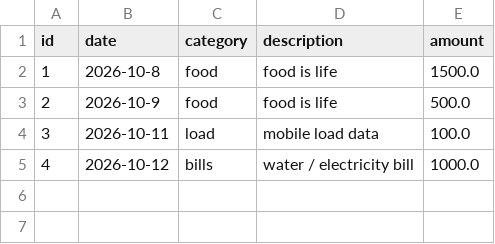
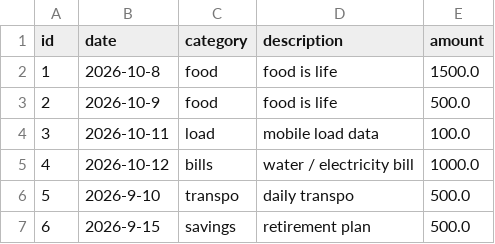
Before and after one commit to gilcode-S/python-, a CSV file: solo_project_expense_tracker/data/expenses.csv, drawn as a sheet; the diff names each change by its address in the sheet, - before the commit and + after, or states it on an @@ line.

```diff
--- a/solo_project_expense_tracker/data/expenses.csv
+++ b/solo_project_expense_tracker/data/expenses.csv
+row 6: 5 | 2026-9-10 | transpo | daily transpo | 500.0
+row 7: 6 | 2026-9-15 | savings | retirement plan | 500.0
```
Also changed, not shown: 4 other files.
